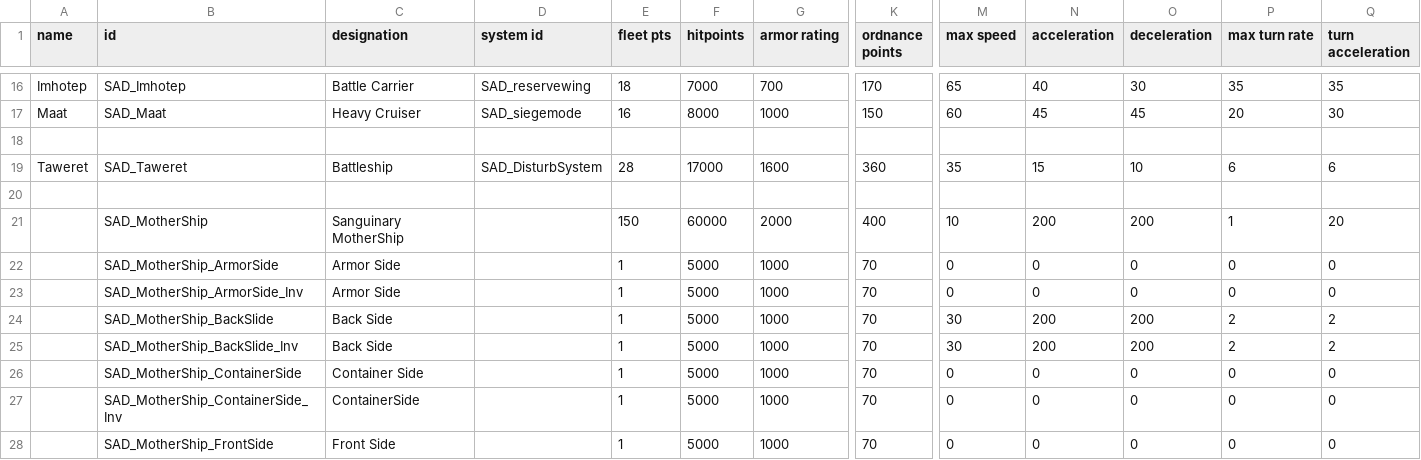
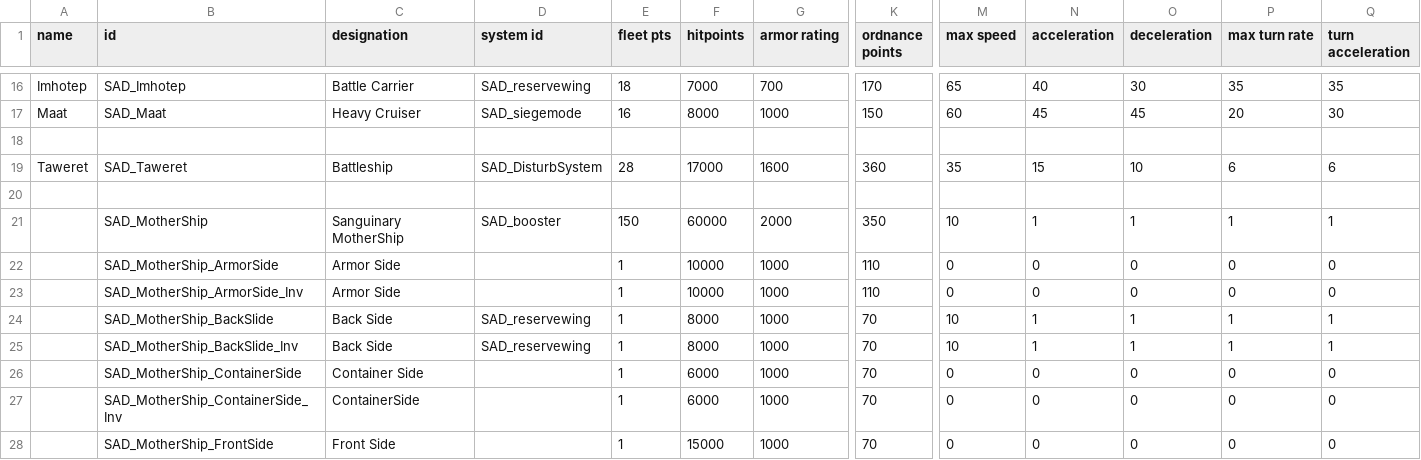
Before and after one commit to Snrasha/Sanguinary-Anarchistic-Defectors, a CSV file: data/hulls/ship_data.csv, drawn as a sheet; only a part is shown, gaps mark what is left out; the diff names each change by its address in the sheet, - before the commit and + after, or states it on an @@ line.

Commit message:
update

```diff
--- a/data/hulls/ship_data.csv
+++ b/data/hulls/ship_data.csv
-D21 (system id): (empty)
+D21 (system id): SAD_booster
-K21 (ordnance points): 400
+K21 (ordnance points): 350
-N21 (acceleration): 200
+N21 (acceleration): 1
-O21 (deceleration): 200
+O21 (deceleration): 1
-Q21 (turn acceleration): 20
+Q21 (turn acceleration): 1
-F22:F23 (hitpoints): 5000
+F22:F23 (hitpoints): 10000
-K22:K23 (ordnance points): 70
+K22:K23 (ordnance points): 110
-D24:D25 (system id): (empty)
+D24:D25 (system id): SAD_reservewing
-F24:F25 (hitpoints): 5000
+F24:F25 (hitpoints): 8000
-M24:M25 (max speed): 30
+M24:M25 (max speed): 10
-N24:N25 (acceleration): 200
+N24:N25 (acceleration): 1
-O24:O25 (deceleration): 200
+O24:O25 (deceleration): 1
-P24:P25 (max turn rate): 2
+P24:P25 (max turn rate): 1
-Q24:Q25 (turn acceleration): 2
+Q24:Q25 (turn acceleration): 1
-F26:F27 (hitpoints): 5000
+F26:F27 (hitpoints): 6000
-F28 (hitpoints): 5000
+F28 (hitpoints): 15000
```
